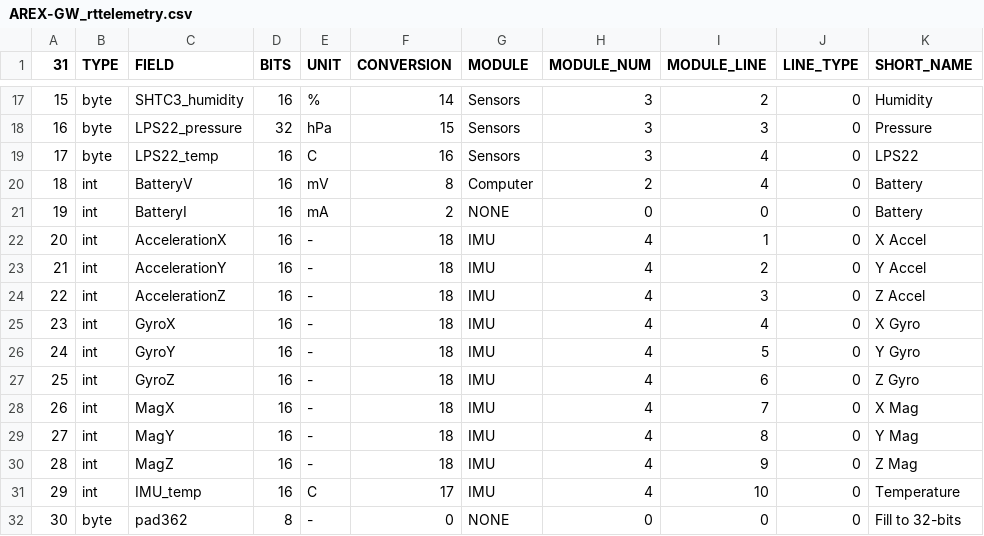
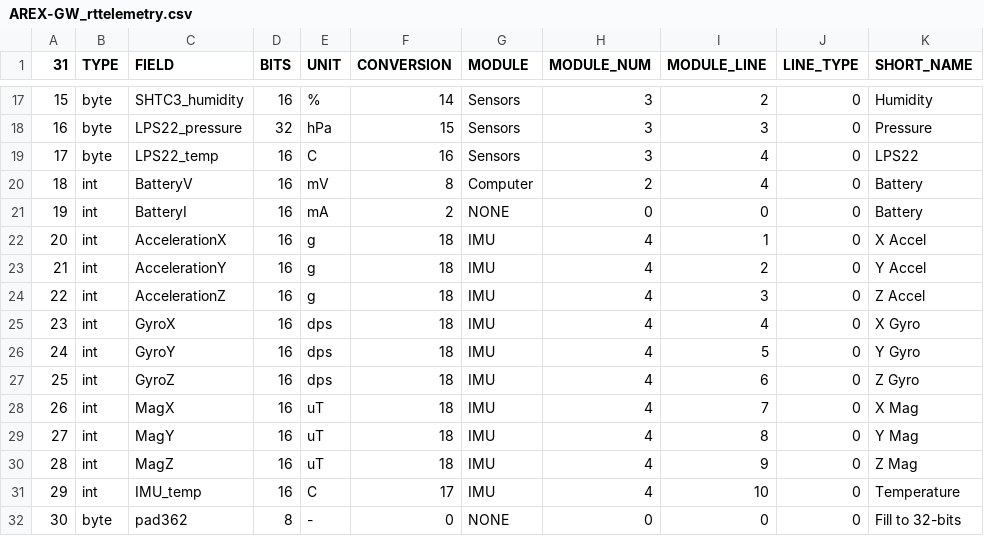
Before and after one commit to ac2cz/Falcon, a CSV file: spacecraft/AREX-GW_rttelemetry.csv, drawn as a sheet; only a part is shown, gaps mark what is left out; the diff names each change by its address in the sheet, - before the commit and + after, or states it on an @@ line.

```diff
--- a/spacecraft/AREX-GW_rttelemetry.csv
+++ b/spacecraft/AREX-GW_rttelemetry.csv
-E22:E24 (UNIT): -
+E22:E24 (UNIT): g
-E25:E27 (UNIT): -
+E25:E27 (UNIT): dps
-E28:E30 (UNIT): -
+E28:E30 (UNIT): uT
```
Also changed, not shown: spacecraft/AREX-GW-coef.csv.
